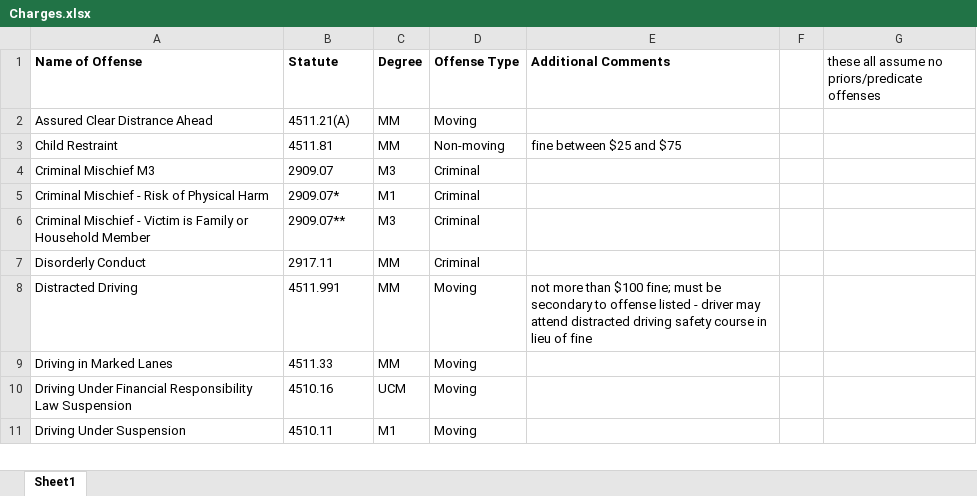
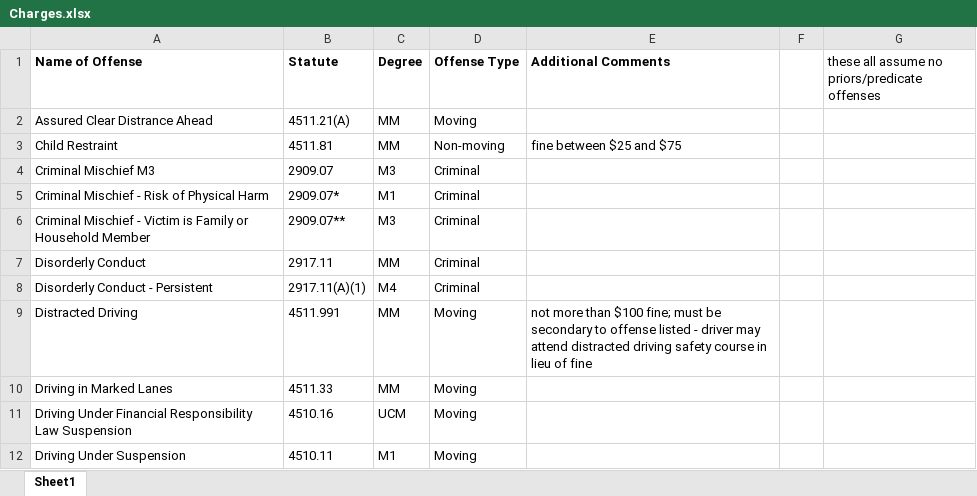
Before and after one commit to HunterProgram22/MuniEntry, an Excel workbook: db/Charges.xlsx, sheet Sheet1, drawn as a sheet; only a part is shown; values as stored, in another font and other column widths than the file's, no borders; the diff names each change by its address in the sheet, - before the commit and + after, or states it on an @@ line.

Commit message:
Updated Charges to add DOC - persistent.

```diff
--- a/db/Charges.xlsx (sheet Sheet1)
+++ b/db/Charges.xlsx (sheet Sheet1)
+row 8: Disorderly Conduct - Persistent | 2917.11(A)(1) | M4 | Criminal
```
